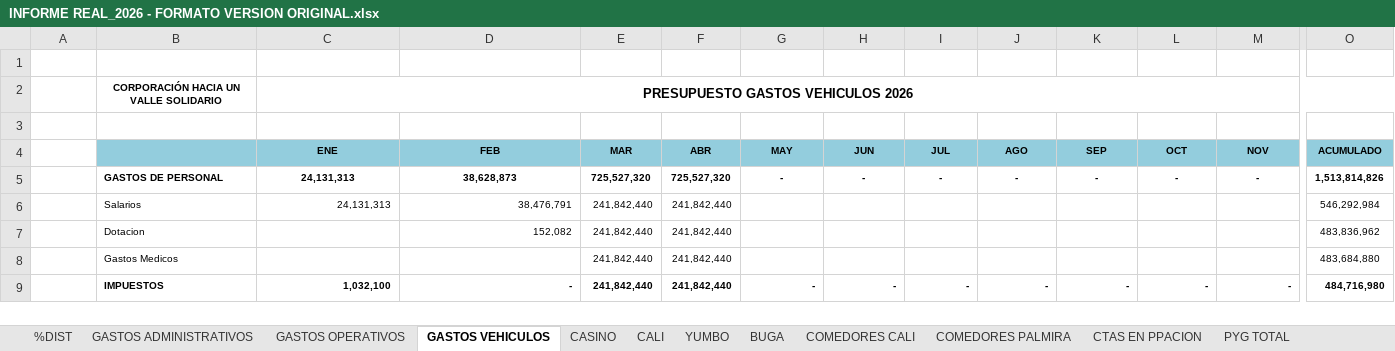
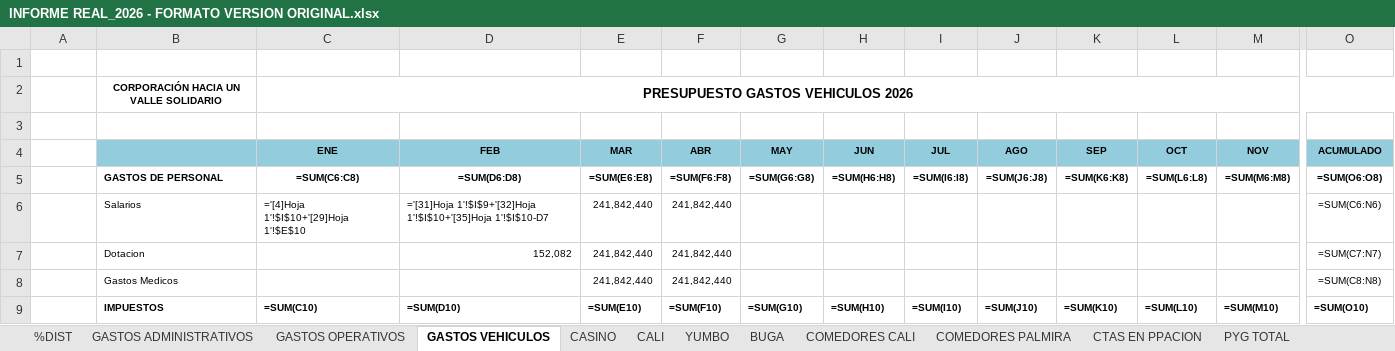
Before and after one commit to erpplaneacion-eng/adriana, an Excel workbook: INFORME REAL_2026 - FORMATO VERSION ORIGINAL.xlsx, sheet GASTOS VEHICULOS, drawn as a sheet; only a part is shown, gaps mark what is left out; values as stored, in another font and other column widths than the file's, no borders; formulas without a stored value are shown as written; the diff covers the shown part only; the diff names each change by its address in the sheet, - before the commit and + after, or states it on an @@ line.

```diff
--- a/INFORME REAL_2026 - FORMATO VERSION ORIGINAL.xlsx (sheet GASTOS VEHICULOS)
+++ b/INFORME REAL_2026 - FORMATO VERSION ORIGINAL.xlsx (sheet GASTOS VEHICULOS)
-C5 (ENE): 24,131,313
+C5 (ENE): =SUM(C6:C8)
-D5 (FEB): 38,628,873
+D5 (FEB): =SUM(D6:D8)
-E5 (MAR): 725,527,320
+E5 (MAR): =SUM(E6:E8)
-F5 (ABR): 725,527,320
+F5 (ABR): =SUM(F6:F8)
-G5 (MAY): -
+G5 (MAY): =SUM(G6:G8)
-H5 (JUN): -
+H5 (JUN): =SUM(H6:H8)
-I5 (JUL): -
+I5 (JUL): =SUM(I6:I8)
-J5 (AGO): -
+J5 (AGO): =SUM(J6:J8)
-K5 (SEP): -
+K5 (SEP): =SUM(K6:K8)
-L5 (OCT): -
+L5 (OCT): =SUM(L6:L8)
-M5 (NOV): -
+M5 (NOV): =SUM(M6:M8)
-O5 (ACUMULADO): 1,513,814,826
+O5 (ACUMULADO): =SUM(O6:O8)
-C6 (ENE): 24,131,313
+C6 (ENE): ='[4]Hoja 1'!$I$10+'[29]Hoja 1'!$E$10
-D6 (FEB): 38,476,791
+D6 (FEB): ='[31]Hoja 1'!$I$9+'[32]Hoja 1'!$I$10+'[35]Hoja 1'!$I$10-D7
-O6 (ACUMULADO): 546,292,984
+O6 (ACUMULADO): =SUM(C6:N6)
-O7 (ACUMULADO): 483,836,962
+O7 (ACUMULADO): =SUM(C7:N7)
-O8 (ACUMULADO): 483,684,880
+O8 (ACUMULADO): =SUM(C8:N8)
-C9 (ENE): 1,032,100
+C9 (ENE): =SUM(C10)
-D9 (FEB): -
+D9 (FEB): =SUM(D10)
-E9 (MAR): 241,842,440
+E9 (MAR): =SUM(E10)
-F9 (ABR): 241,842,440
+F9 (ABR): =SUM(F10)
-G9 (MAY): -
+G9 (MAY): =SUM(G10)
-H9 (JUN): -
+H9 (JUN): =SUM(H10)
-I9 (JUL): -
+I9 (JUL): =SUM(I10)
-J9 (AGO): -
+J9 (AGO): =SUM(J10)
-K9 (SEP): -
+K9 (SEP): =SUM(K10)
-L9 (OCT): -
+L9 (OCT): =SUM(L10)
-M9 (NOV): -
+M9 (NOV): =SUM(M10)
-O9 (ACUMULADO): 484,716,980
+O9 (ACUMULADO): =SUM(O10)
```
Also changed, not shown: 90 edited cells elsewhere in this sheet, sheet PYG TOTAL, sheet CALI, sheet COMEDORES CALI, sheet COMEDORES PALMIRA, sheet %DIST, sheet BUGA, 6 more sheets, formulas that keep their value, hidden cells, 5 other files.
